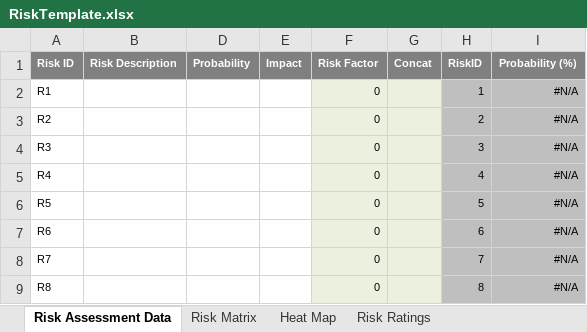
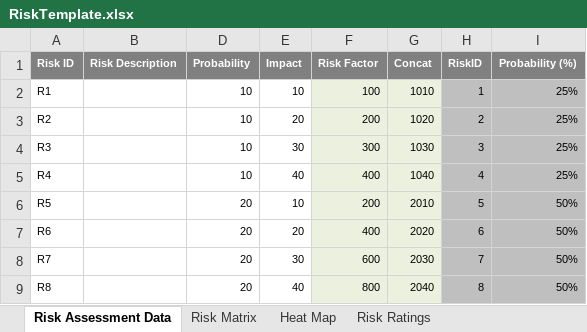
Before and after one commit to BaleBase/lala, an Excel workbook: 1-Lesson-Plans/02-GRC/2/Activities/02_Risk_Analysis/Unsolved/RiskTemplate.xlsx, sheet Risk Assessment Data, drawn as a sheet; only a part is shown; values as stored, in another font and other column widths than the file's, no borders; charts and pictures not drawn; the diff covers the shown part only; the diff names each change by its address in the sheet, - before the commit and + after, or states it on an @@ line.

```diff
--- a/1-Lesson-Plans/02-GRC/2/Activities/02_Risk_Analysis/Unsolved/RiskTemplate.xlsx (sheet Risk Assessment Data)
+++ b/1-Lesson-Plans/02-GRC/2/Activities/02_Risk_Analysis/Unsolved/RiskTemplate.xlsx (sheet Risk Assessment Data)
-D2:D5 (Probability): (empty)
+D2:D5 (Probability): 10
-E2 (Impact): (empty)
+E2 (Impact): 10
-F2 (Risk Factor): 0
+F2 (Risk Factor): 100
-G2 (Concat): (empty)
+G2 (Concat): 1010
-I2:I5 (Probability (%)): #N/A
+I2:I5 (Probability (%)): 25%
-E3 (Impact): (empty)
+E3 (Impact): 20
-F3 (Risk Factor): 0
+F3 (Risk Factor): 200
-G3 (Concat): (empty)
+G3 (Concat): 1020
-E4 (Impact): (empty)
+E4 (Impact): 30
-F4 (Risk Factor): 0
+F4 (Risk Factor): 300
-G4 (Concat): (empty)
+G4 (Concat): 1030
-E5 (Impact): (empty)
+E5 (Impact): 40
-F5 (Risk Factor): 0
+F5 (Risk Factor): 400
-G5 (Concat): (empty)
+G5 (Concat): 1040
-D6:D9 (Probability): (empty)
+D6:D9 (Probability): 20
-E6 (Impact): (empty)
+E6 (Impact): 10
-F6 (Risk Factor): 0
+F6 (Risk Factor): 200
-G6 (Concat): (empty)
+G6 (Concat): 2010
-I6:I9 (Probability (%)): #N/A
+I6:I9 (Probability (%)): 50%
-E7 (Impact): (empty)
+E7 (Impact): 20
-F7 (Risk Factor): 0
+F7 (Risk Factor): 400
-G7 (Concat): (empty)
+G7 (Concat): 2020
-E8 (Impact): (empty)
+E8 (Impact): 30
-F8 (Risk Factor): 0
+F8 (Risk Factor): 600
-G8 (Concat): (empty)
+G8 (Concat): 2030
-E9 (Impact): (empty)
+E9 (Impact): 40
-F9 (Risk Factor): 0
+F9 (Risk Factor): 800
-G9 (Concat): (empty)
+G9 (Concat): 2040
```
Also changed, not shown: 40 edited cells elsewhere in this sheet, sheet Heat Map, sheet Risk Matrix, charts or pictures.
